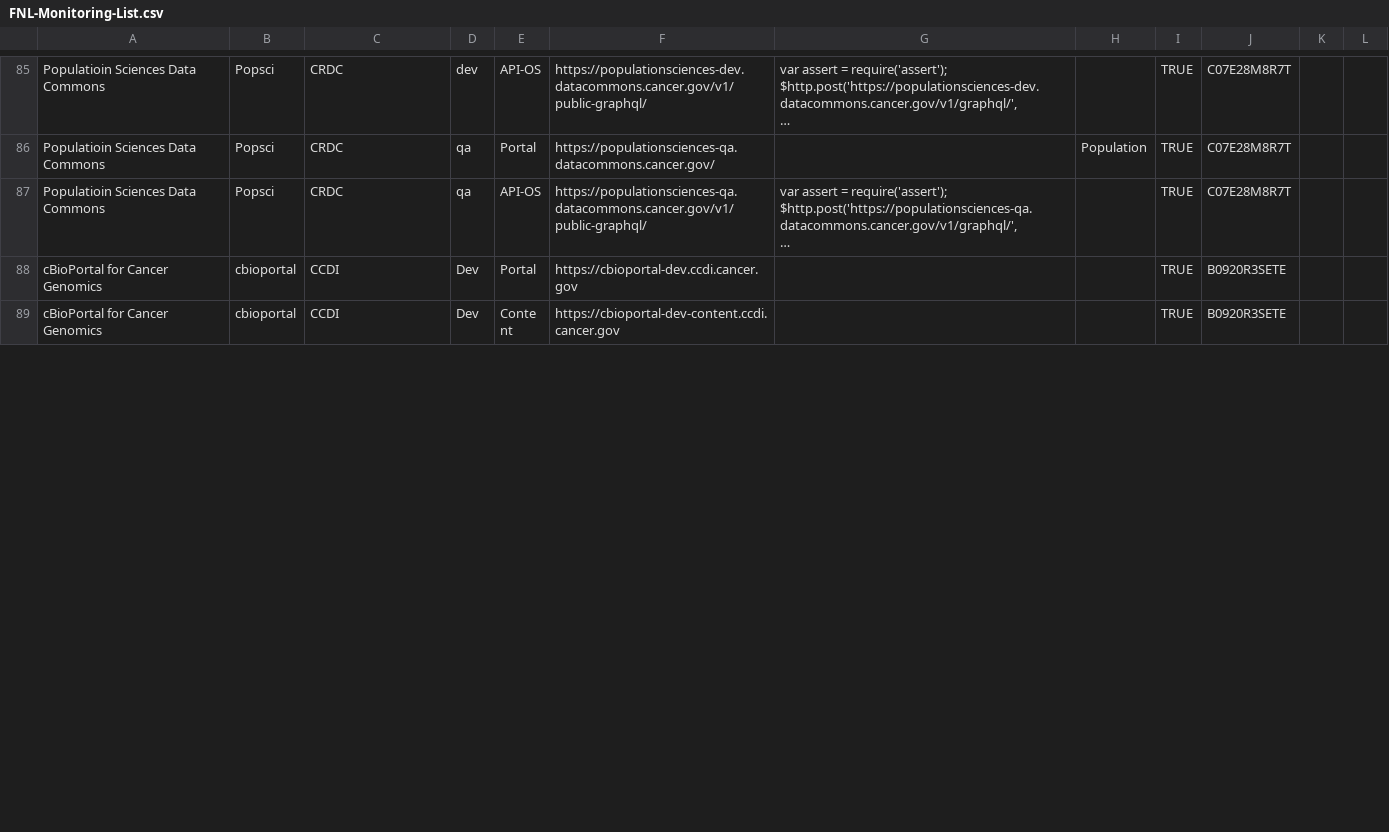
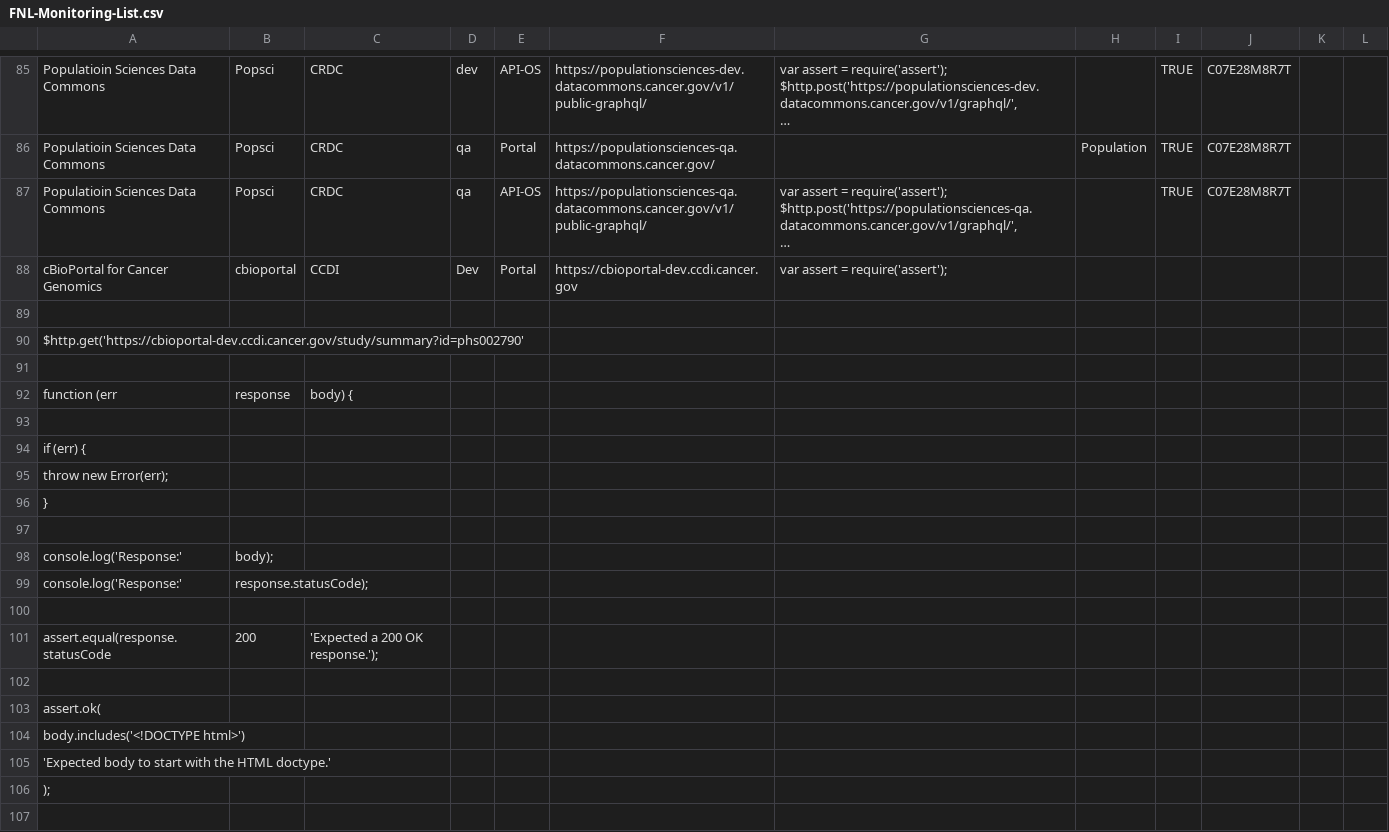
Before and after one commit to CBIIT/datacommons-devops, a CSV file: monitoring/FNL-Monitoring-List.csv, drawn as a sheet; only a part is shown, gaps mark what is left out; the shorter side is filled out with more unchanged rows; long unchanged cells end in …; the diff covers the shown part only; the diff names each change by its address in the sheet, - before the commit and + after, or states it on an @@ line.

```diff
--- a/monitoring/FNL-Monitoring-List.csv
+++ b/monitoring/FNL-Monitoring-List.csv
-G88: (empty)
+G88: var assert = require('assert');
-I88: TRUE
+I88: (empty)
-J88: B0920R3SETE
+J88: (empty)
+row 89: (empty)
+row 90: $http.get('https://cbioportal-dev.ccdi.cancer.gov/study/summary?id=phs002790'
+row 91: (empty)
+row 92: function (err | response | body) {
+row 93: (empty)
+row 94: if (err) {
+row 95: throw new Error(err);
+row 96: }
+row 97: (empty)
+row 98: console.log('Response:' | body);
+row 99: console.log('Response:' | response.statusCode);
+row 100: (empty)
+row 101: assert.equal(response.statusCode | 200 | 'Expected a 200 OK response.');
+row 102: (empty)
+row 103: assert.ok(
+row 104: body.includes('<!DOCTYPE html>')
+row 105: 'Expected body to start with the HTML doctype.'
+row 106: );
+row 107: (empty)
```
Also changed, not shown: 11 added rows and 1 edited cell elsewhere in this file.
